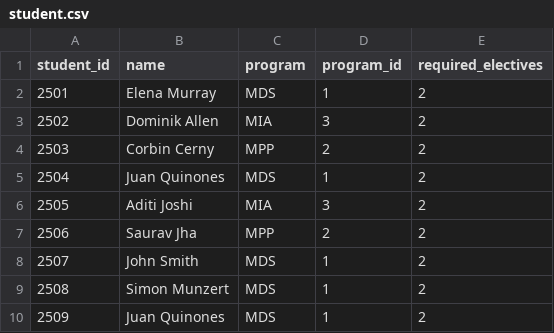
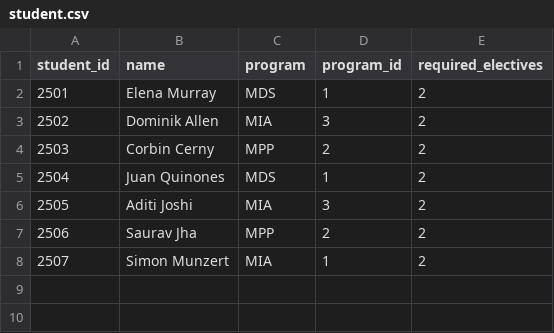
Before and after one commit to felipeq22/Website_MatchingStudents, a CSV file: backend/student.csv, drawn as a sheet; removed rows and columns are numbered as before the commit, all else as after; the diff names each change by its address in the sheet, - before the commit and + after, or states it on an @@ line.

```diff
--- a/backend/student.csv
+++ b/backend/student.csv
-row 8: 2507 | John Smith | MDS | 1 | 2
@@ column A (student_id) renumbered in row 8 @@
-C8 (program): MDS
+C8 (program): MIA
-row 10: 2509 | Juan Quinones | MDS | 1 | 2
```
Also changed, not shown: backend/pre_lab_ele_man.csv, backend/student_course_matching.csv, 5 other files.
